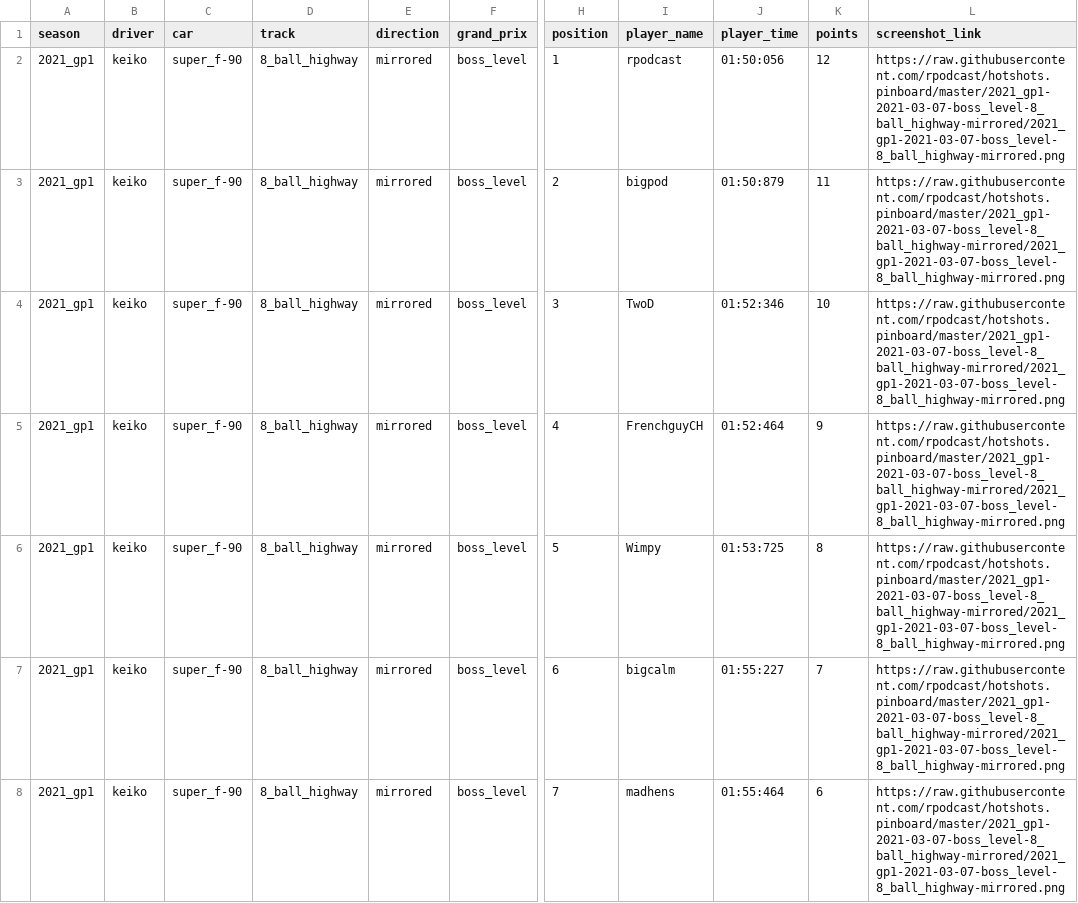
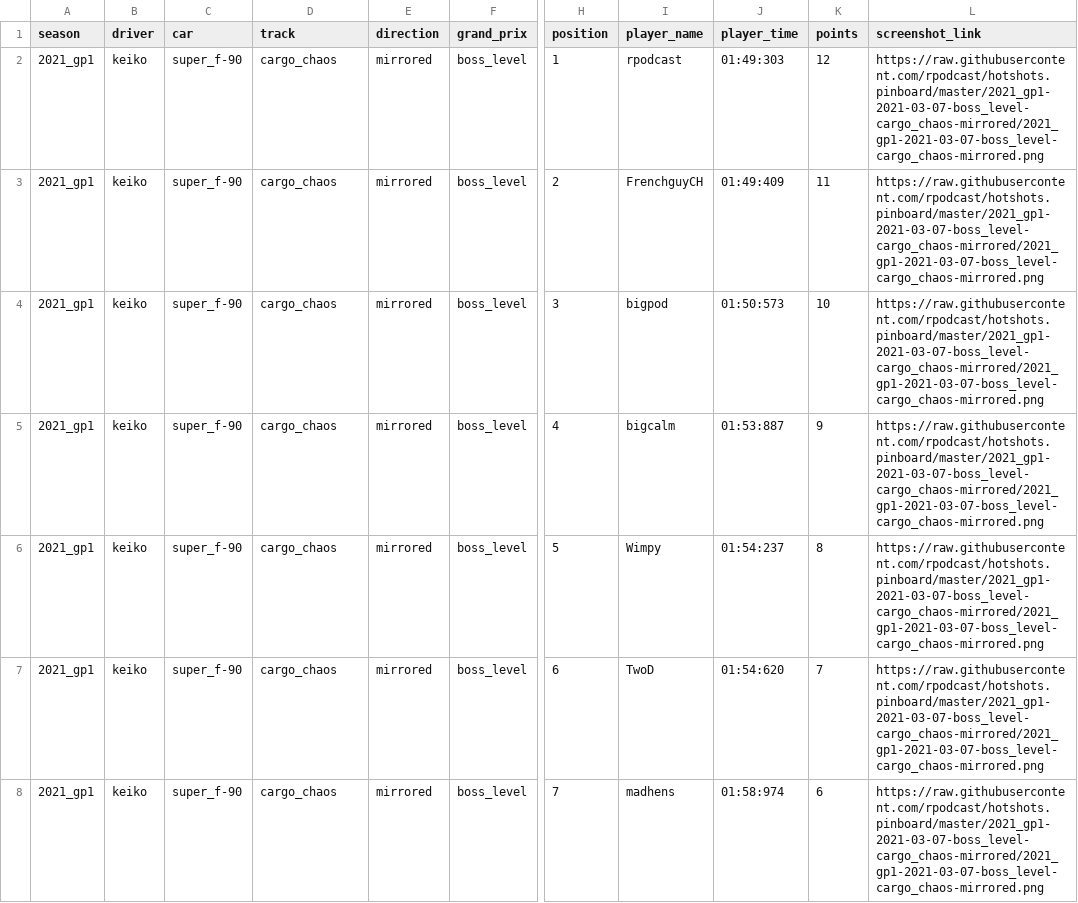
Before and after one commit to rpodcast/hotshots.pinboard, a CSV file: hotshots_race_results_latest/data.csv, drawn as a sheet; only a part is shown, gaps mark what is left out; the diff names each change by its address in the sheet, - before the commit and + after, or states it on an @@ line.

Commit message:
update hotshots_race_results_latest

```diff
--- a/hotshots_race_results_latest/data.csv
+++ b/hotshots_race_results_latest/data.csv
-D2:D8 (track): 8_ball_highway
+D2:D8 (track): cargo_chaos
-J2 (player_time): 01:50:056
+J2 (player_time): 01:49:303
-L2:L8 (screenshot_link): https://raw.githubusercontent.com/rpodcast/hotshots.pinboard/master/2021_gp1-2021-03-07-boss_level-8_ball_highway-mirrored/2021_gp1-2021-03-07-boss_level-8_ball_highway-mirrored.png
+L2:L8 (screenshot_link): https://raw.githubusercontent.com/rpodcast/hotshots.pinboard/master/2021_gp1-2021-03-07-boss_level-cargo_chaos-mirrored/2021_gp1-2021-03-07-boss_level-cargo_chaos-mirrored.png
-I3 (player_name): bigpod
+I3 (player_name): FrenchguyCH
-J3 (player_time): 01:50:879
+J3 (player_time): 01:49:409
-I4 (player_name): TwoD
+I4 (player_name): bigpod
-J4 (player_time): 01:52:346
+J4 (player_time): 01:50:573
-I5 (player_name): FrenchguyCH
+I5 (player_name): bigcalm
-J5 (player_time): 01:52:464
+J5 (player_time): 01:53:887
-J6 (player_time): 01:53:725
+J6 (player_time): 01:54:237
-I7 (player_name): bigcalm
+I7 (player_name): TwoD
-J7 (player_time): 01:55:227
+J7 (player_time): 01:54:620
-J8 (player_time): 01:55:464
+J8 (player_time): 01:58:974
```
Also changed, not shown: 1 other file.
